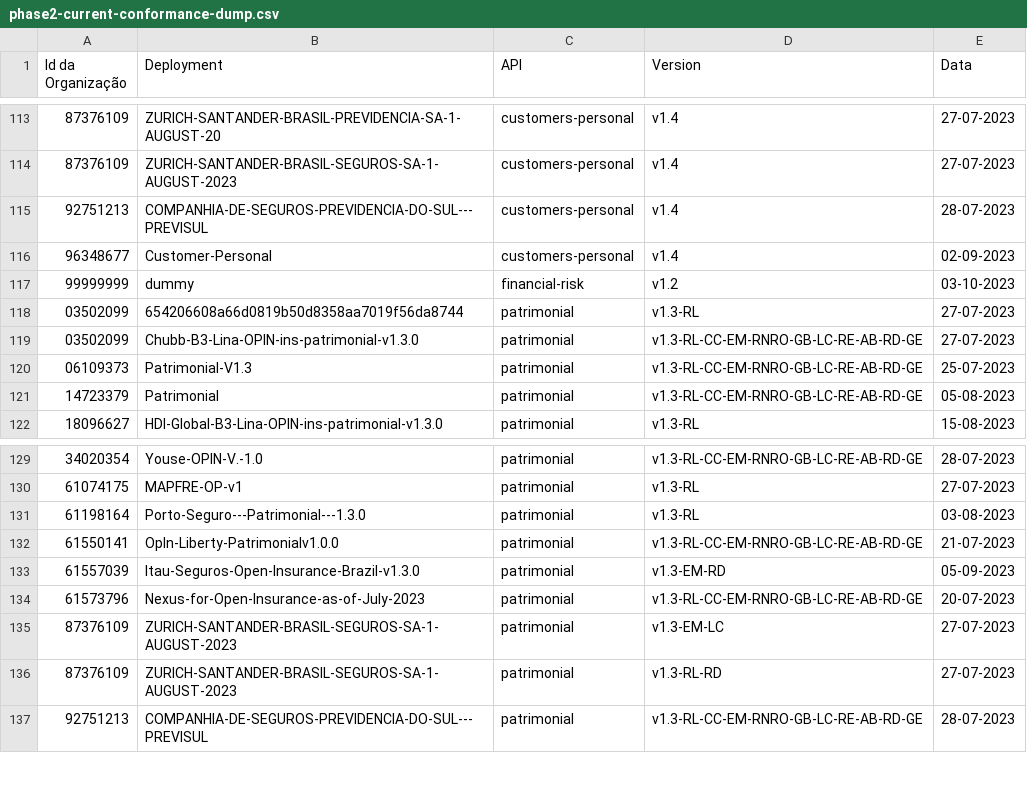
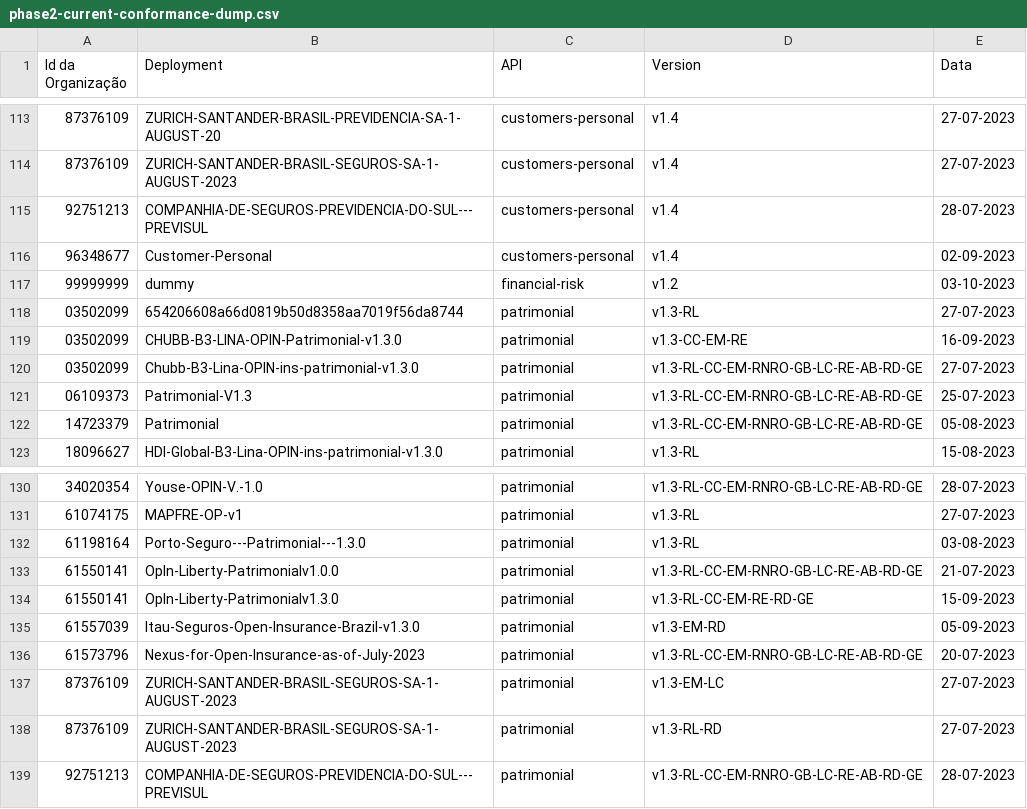
Before and after one commit to br-openinsurance/Conformance, a CSV file: results/phase2/current/phase2-current-conformance-dump.csv, drawn as a sheet; only a part is shown, gaps mark what is left out.

```diff
--- a/results/phase2/current/phase2-current-conformance-dump.csv
+++ b/results/phase2/current/phase2-current-conformance-dump.csv
@@ -118,2 +118,3 @@ Id da Organização,Deployment,API,Version,Data
 03502099,654206608a66d0819b50d8358aa7019f56da8744,patrimonial,v1.3-RL,27-07-2023
+03502099,CHUBB-B3-LINA-OPIN-Patrimonial-v1.3.0,patrimonial,v1.3-CC-EM-RE,16-09-2023
 03502099,Chubb-B3-Lina-OPIN-ins-patrimonial-v1.3.0,patrimonial,v1.3-RL-CC-EM-RNRO-GB-LC-RE-AB-RD-GE,27-07-2023
@@ -132,2 +133,3 @@ Id da Organização,Deployment,API,Version,Data
 61550141,OpIn-Liberty-Patrimonialv1.0.0,patrimonial,v1.3-RL-CC-EM-RNRO-GB-LC-RE-AB-RD-GE,21-07-2023
+61550141,OpIn-Liberty-Patrimonialv1.3.0,patrimonial,v1.3-RL-CC-EM-RE-RD-GE,15-09-2023
 61557039,Itau-Seguros-Open-Insurance-Brazil-v1.3.0,patrimonial,v1.3-EM-RD,05-09-2023
```
Also changed, not shown: results/phase2/current/phase2-current-conformance-table.csv, results/phase2/current/phase2-current-data.csv, 1 other file.
